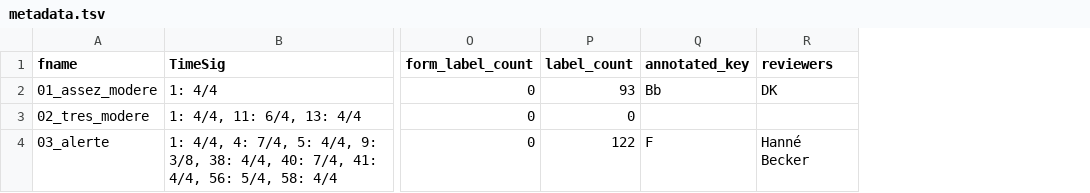
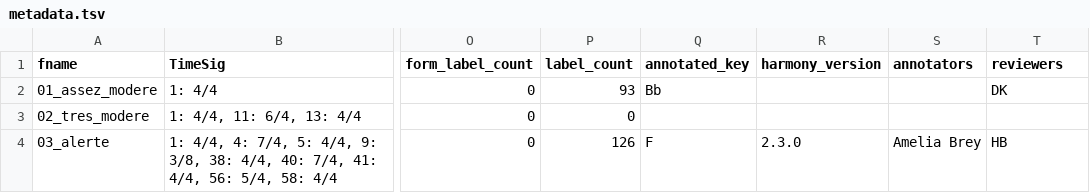
Before and after one commit to DCMLab/poulenc_mouvements_perpetuels, a TSV file: metadata.tsv, drawn as a sheet; only a part is shown, gaps mark what is left out; addresses are those after the commit; the diff names each change by its address in the sheet, - before the commit and + after, or states it on an @@ line.

```diff
--- a/metadata.tsv
+++ b/metadata.tsv
+column R (harmony_version), row 4: 2.3.0
+column S (annotators), row 4: Amelia Brey
-P4 (label_count): 122
+P4 (label_count): 126
-T4 (reviewers): Hanné Becker
+T4 (reviewers): HB
```
Also changed, not shown: harmonies/03_alerte.tsv, reviewed/03_alerte_reviewed.tsv, 3 other files.
